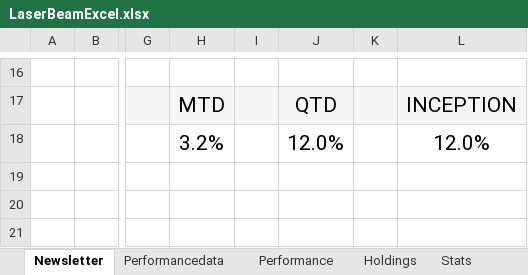
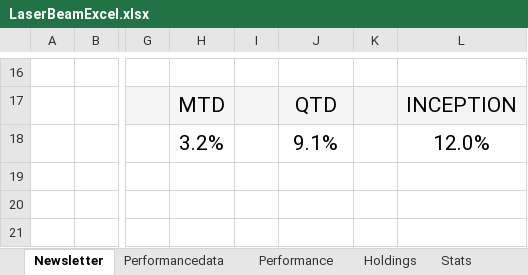
Before and after one commit to haydenbeamish/laserbeamnode, an Excel workbook: LaserBeamExcel.xlsx, sheet Newsletter, drawn as a sheet; only a part is shown, gaps mark what is left out; values as stored, in another font and other column widths than the file's, no borders; charts and pictures not drawn; the diff names each change by its address in the sheet, - before the commit and + after, or states it on an @@ line.

```diff
--- a/LaserBeamExcel.xlsx (sheet Newsletter)
+++ b/LaserBeamExcel.xlsx (sheet Newsletter)
-J18: 12.0%
+J18: 9.1%
```
Also changed, not shown: sheet Performancedata, sheet Exposure, sheet Holdings, sheet Stats, sheet Performance, formulas that keep their value, charts or pictures.
